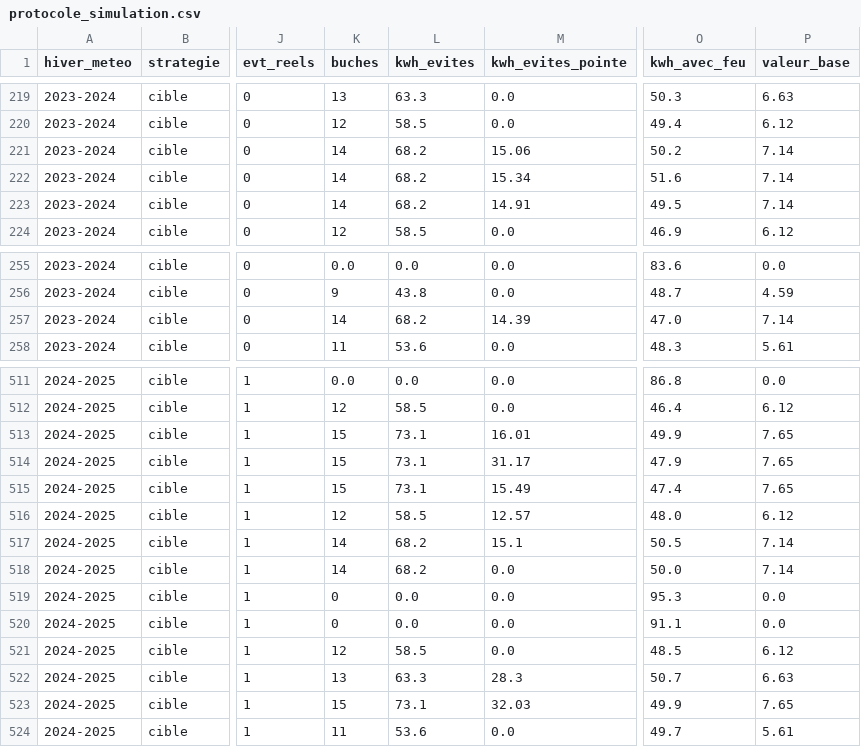
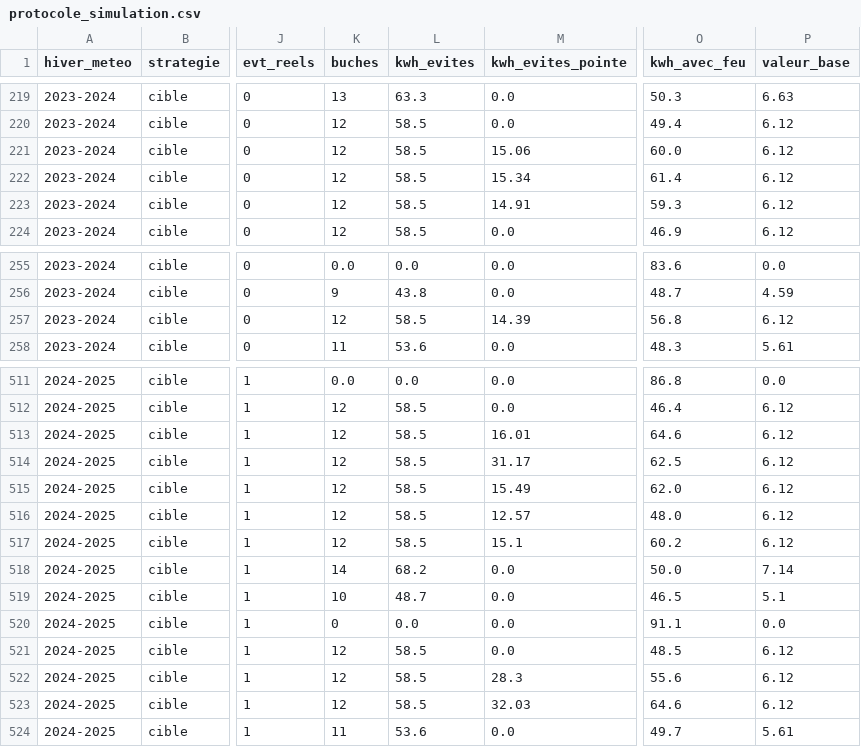
Before and after one commit to mgagp/buchometre, a CSV file: data/protocole_simulation.csv, drawn as a sheet; only a part is shown, gaps mark what is left out; the diff covers the shown part only; the diff names each change by its address in the sheet, - before the commit and + after, or states it on an @@ line.

```diff
--- a/data/protocole_simulation.csv
+++ b/data/protocole_simulation.csv
-K221:K223 (buches): 14
+K221:K223 (buches): 12
-L221:L223 (kwh_evites): 68.2
+L221:L223 (kwh_evites): 58.5
-O221 (kwh_avec_feu): 50.2
+O221 (kwh_avec_feu): 60.0
-P221:P223 (valeur_base): 7.14
+P221:P223 (valeur_base): 6.12
-O222 (kwh_avec_feu): 51.6
+O222 (kwh_avec_feu): 61.4
-O223 (kwh_avec_feu): 49.5
+O223 (kwh_avec_feu): 59.3
-K257 (buches): 14
+K257 (buches): 12
-L257 (kwh_evites): 68.2
+L257 (kwh_evites): 58.5
-O257 (kwh_avec_feu): 47.0
+O257 (kwh_avec_feu): 56.8
-P257 (valeur_base): 7.14
+P257 (valeur_base): 6.12
-K513:K515 (buches): 15
+K513:K515 (buches): 12
-L513:L515 (kwh_evites): 73.1
+L513:L515 (kwh_evites): 58.5
-O513 (kwh_avec_feu): 49.9
+O513 (kwh_avec_feu): 64.6
-P513:P515 (valeur_base): 7.65
+P513:P515 (valeur_base): 6.12
-O514 (kwh_avec_feu): 47.9
+O514 (kwh_avec_feu): 62.5
-O515 (kwh_avec_feu): 47.4
+O515 (kwh_avec_feu): 62.0
-K517 (buches): 14
+K517 (buches): 12
-L517 (kwh_evites): 68.2
+L517 (kwh_evites): 58.5
-O517 (kwh_avec_feu): 50.5
+O517 (kwh_avec_feu): 60.2
-P517 (valeur_base): 7.14
+P517 (valeur_base): 6.12
-K519 (buches): 0
+K519 (buches): 10
-L519 (kwh_evites): 0.0
+L519 (kwh_evites): 48.7
-O519 (kwh_avec_feu): 95.3
+O519 (kwh_avec_feu): 46.5
-P519 (valeur_base): 0.0
+P519 (valeur_base): 5.1
-K522 (buches): 13
+K522 (buches): 12
-L522 (kwh_evites): 63.3
+L522 (kwh_evites): 58.5
-O522 (kwh_avec_feu): 50.7
+O522 (kwh_avec_feu): 55.6
-P522 (valeur_base): 6.63
+P522 (valeur_base): 6.12
-K523 (buches): 15
+K523 (buches): 12
-L523 (kwh_evites): 73.1
+L523 (kwh_evites): 58.5
-O523 (kwh_avec_feu): 49.9
+O523 (kwh_avec_feu): 64.6
-P523 (valeur_base): 7.65
+P523 (valeur_base): 6.12
```
Also changed, not shown: 110 edited cells elsewhere in this file, data/protocole_simulation_stock.csv, 8 other files.
